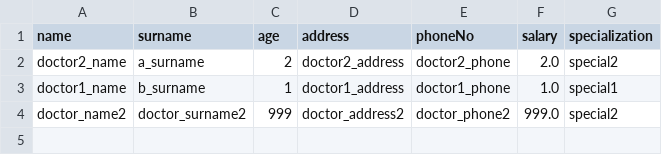
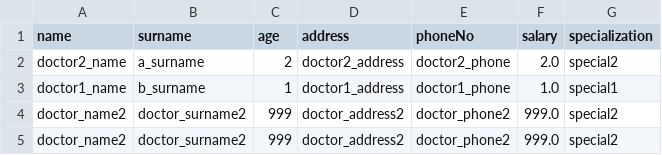
Before and after one commit to SebastianRichiteanu/PAO_MedicalOffice, a CSV file: resources/db/doctors.csv, drawn as a sheet.

```diff
--- a/resources/db/doctors.csv
+++ b/resources/db/doctors.csv
@@ -4 +4,2 @@ doctor1_name,b_surname,1,doctor1_address,doctor1_phone,1.0,special1
 doctor_name2,doctor_surname2,999,doctor_address2,doctor_phone2,999.0,special2
+doctor_name2,doctor_surname2,999,doctor_address2,doctor_phone2,999.0,special2
```
Also changed, not shown: resources/db/appointments.csv, resources/db/persons.csv, 33 other files.
